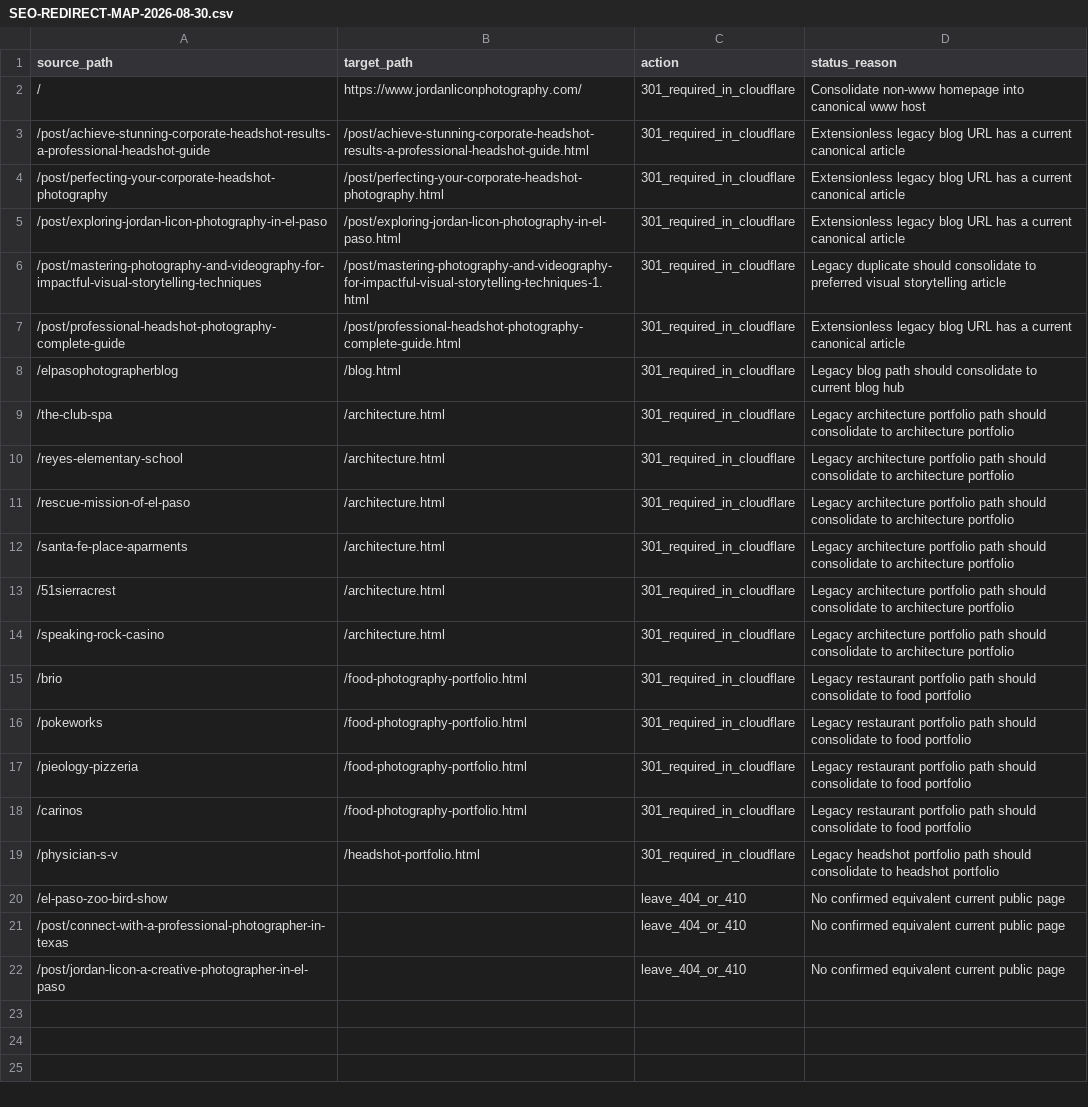
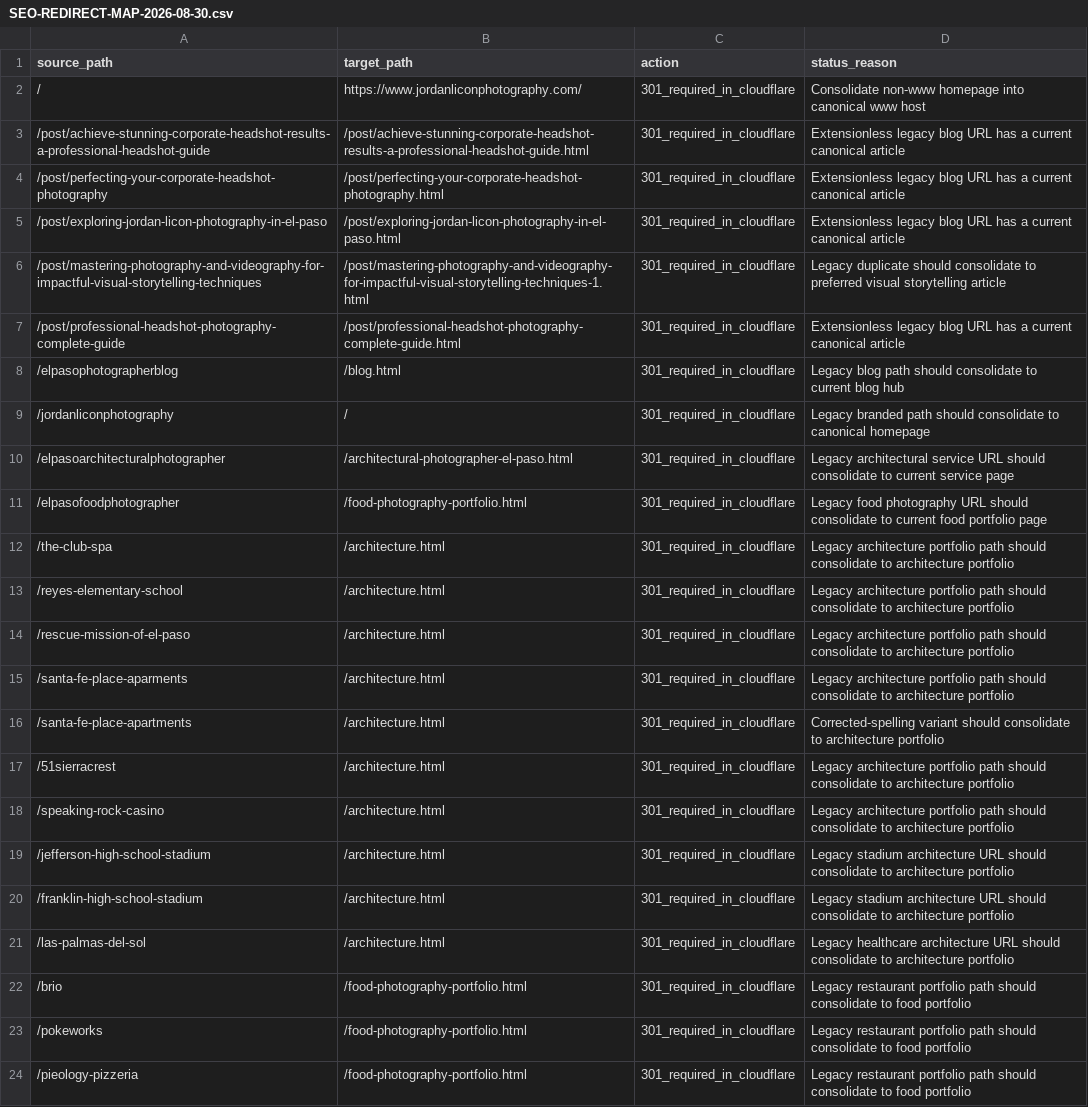
Before and after one commit to jorlicon/JordanLiconPhotographer, a CSV file: SEO-REDIRECT-MAP-2026-08-30.csv, drawn as a sheet; only a part is shown; the shorter side is filled out with more unchanged rows.

Commit message:
Consolidate legacy SEO URLs

```diff
--- a/SEO-REDIRECT-MAP-2026-08-30.csv
+++ b/SEO-REDIRECT-MAP-2026-08-30.csv
@@ -8,2 +8,5 @@ source_path,target_path,action,status_reason
 /elpasophotographerblog,/blog.html,301_required_in_cloudflare,Legacy blog path should consolidate to current blog hub
+/jordanliconphotography,/,301_required_in_cloudflare,Legacy branded path should consolidate to canonical homepage
+/elpasoarchitecturalphotographer,/architectural-photographer-el-paso.html,301_required_in_cloudflare,Legacy architectural service URL should consolidate to current service page
+/elpasofoodphotographer,/food-photography-portfolio.html,301_required_in_cloudflare,Legacy food photography URL should consolidate to current food portfolio page
 /the-club-spa,/architecture.html,301_required_in_cloudflare,Legacy architecture portfolio path should consolidate to architecture portfolio
@@ -12,4 +15,8 @@ source_path,target_path,action,status_reason
 /santa-fe-place-aparments,/architecture.html,301_required_in_cloudflare,Legacy architecture portfolio path should consolidate to architecture portfolio
+/santa-fe-place-apartments,/architecture.html,301_required_in_cloudflare,Corrected-spelling variant should consolidate to architecture portfolio
 /51sierracrest,/architecture.html,301_required_in_cloudflare,Legacy architecture portfolio path should consolidate to architecture portfolio
 /speaking-rock-casino,/architecture.html,301_required_in_cloudflare,Legacy architecture portfolio path should consolidate to architecture portfolio
+/jefferson-high-school-stadium,/architecture.html,301_required_in_cloudflare,Legacy stadium architecture URL should consolidate to architecture portfolio
+/franklin-high-school-stadium,/architecture.html,301_required_in_cloudflare,Legacy stadium architecture URL should consolidate to architecture portfolio
+/las-palmas-del-sol,/architecture.html,301_required_in_cloudflare,Legacy healthcare architecture URL should consolidate to architecture portfolio
 /brio,/food-photography-portfolio.html,301_required_in_cloudflare,Legacy restaurant portfolio path should consolidate to food portfolio
```
Also changed, not shown: 3 other files.
